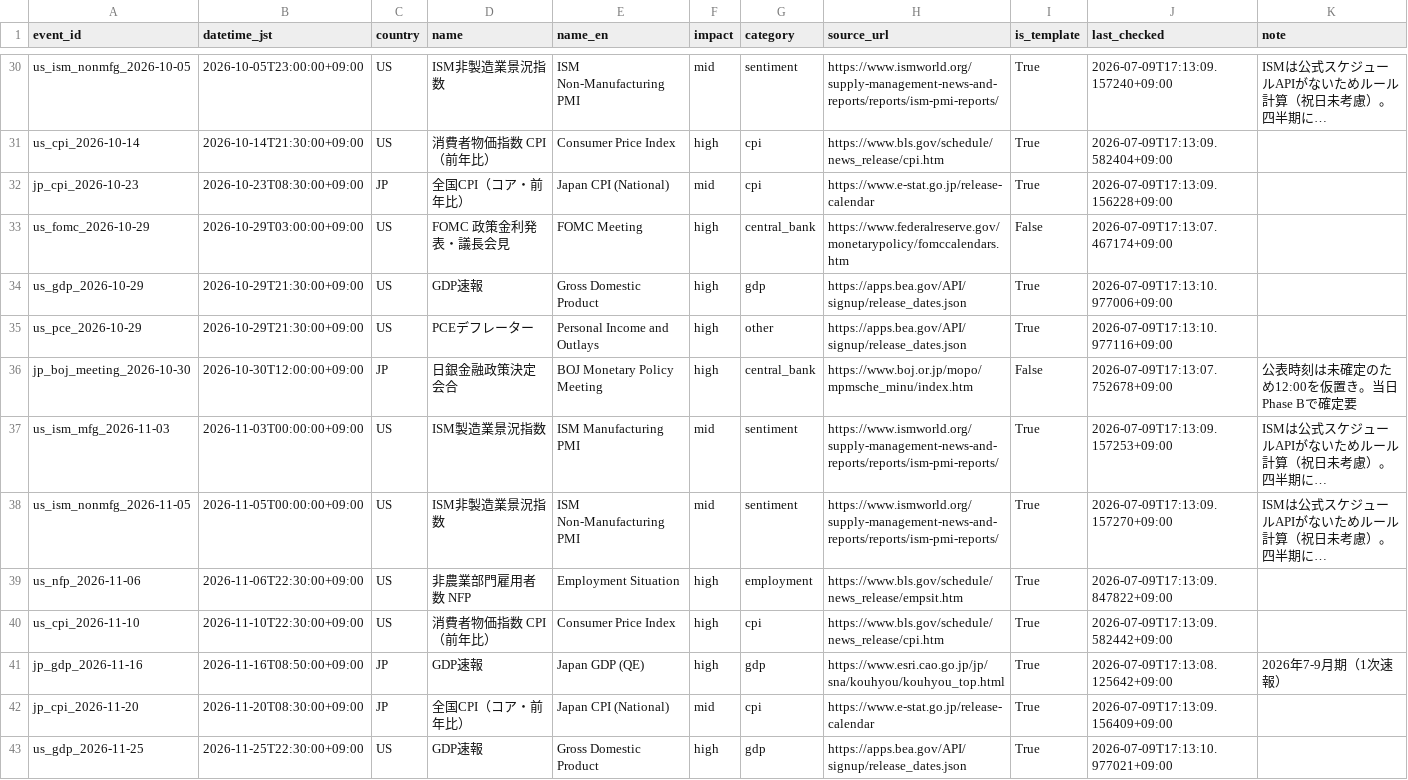
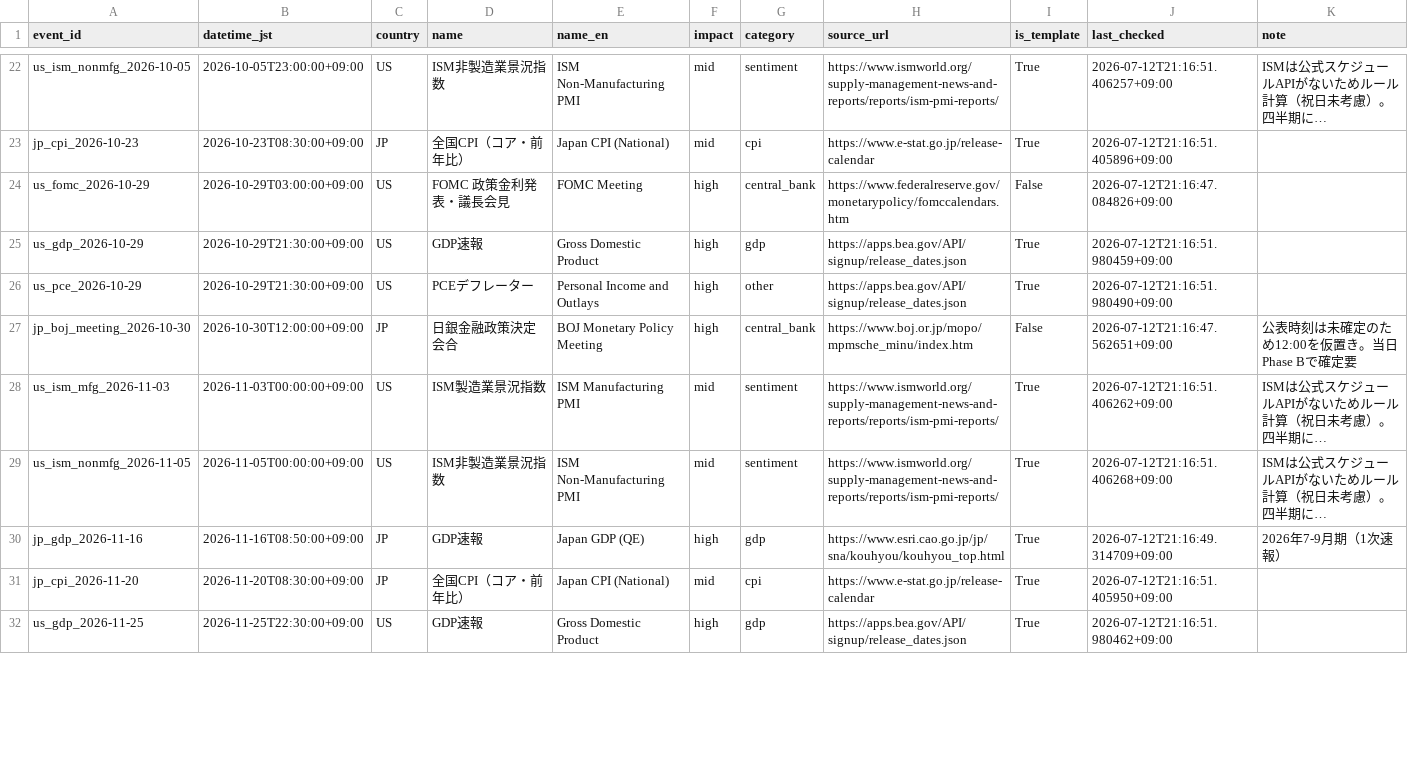
Before and after one commit to bizyusukef-ship-it/market-radar, a CSV file: event_master.csv, drawn as a sheet; only a part is shown, gaps mark what is left out; long unchanged cells end in …; removed rows and columns are numbered as before the commit, all else as after; the diff covers the shown part only; the diff names each change by its address in the sheet, - before the commit and + after, or states it on an @@ line.

```diff
--- a/event_master.csv
+++ b/event_master.csv
-J22 (last_checked): 2026-07-09T17:13:09.157240+09:00
+J22 (last_checked): 2026-07-12T21:16:51.406257+09:00
-row 31: us_cpi_2026-10-14 | 2026-10-14T21:30:00+09:00 | US | 消費者物価指数 CPI（前年比） | Consumer Price Index | high | cpi | https://www.bls.gov/schedule/news_release/cpi.htm | True | 2026-07-09T17:13:09.582404+09:00
-J23 (last_checked): 2026-07-09T17:13:09.156228+09:00
+J23 (last_checked): 2026-07-12T21:16:51.405896+09:00
-J24 (last_checked): 2026-07-09T17:13:07.467174+09:00
+J24 (last_checked): 2026-07-12T21:16:47.084826+09:00
-J25 (last_checked): 2026-07-09T17:13:10.977006+09:00
+J25 (last_checked): 2026-07-12T21:16:51.980459+09:00
-J26 (last_checked): 2026-07-09T17:13:10.977116+09:00
+J26 (last_checked): 2026-07-12T21:16:51.980490+09:00
-J27 (last_checked): 2026-07-09T17:13:07.752678+09:00
+J27 (last_checked): 2026-07-12T21:16:47.562651+09:00
-J28 (last_checked): 2026-07-09T17:13:09.157253+09:00
+J28 (last_checked): 2026-07-12T21:16:51.406262+09:00
-J29 (last_checked): 2026-07-09T17:13:09.157270+09:00
+J29 (last_checked): 2026-07-12T21:16:51.406268+09:00
-row 39: us_nfp_2026-11-06 | 2026-11-06T22:30:00+09:00 | US | 非農業部門雇用者数 NFP | Employment Situation | high | employment | https://www.bls.gov/schedule/news_release/empsit.htm | True | 2026-07-09T17:13:09.847822+09:00
-row 40: us_cpi_2026-11-10 | 2026-11-10T22:30:00+09:00 | US | 消費者物価指数 CPI（前年比） | Consumer Price Index | high | cpi | https://www.bls.gov/schedule/news_release/cpi.htm | True | 2026-07-09T17:13:09.582442+09:00
-J30 (last_checked): 2026-07-09T17:13:08.125642+09:00
+J30 (last_checked): 2026-07-12T21:16:49.314709+09:00
-J31 (last_checked): 2026-07-09T17:13:09.156409+09:00
+J31 (last_checked): 2026-07-12T21:16:51.405950+09:00
-J32 (last_checked): 2026-07-09T17:13:10.977021+09:00
+J32 (last_checked): 2026-07-12T21:16:51.980462+09:00
```
Also changed, not shown: 10 removed rows and 38 edited cells elsewhere in this file.
